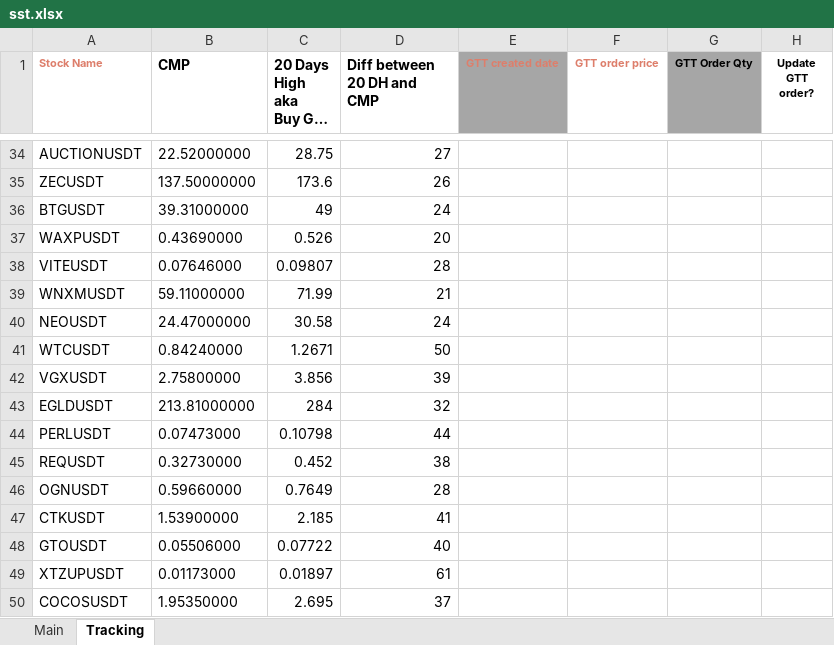
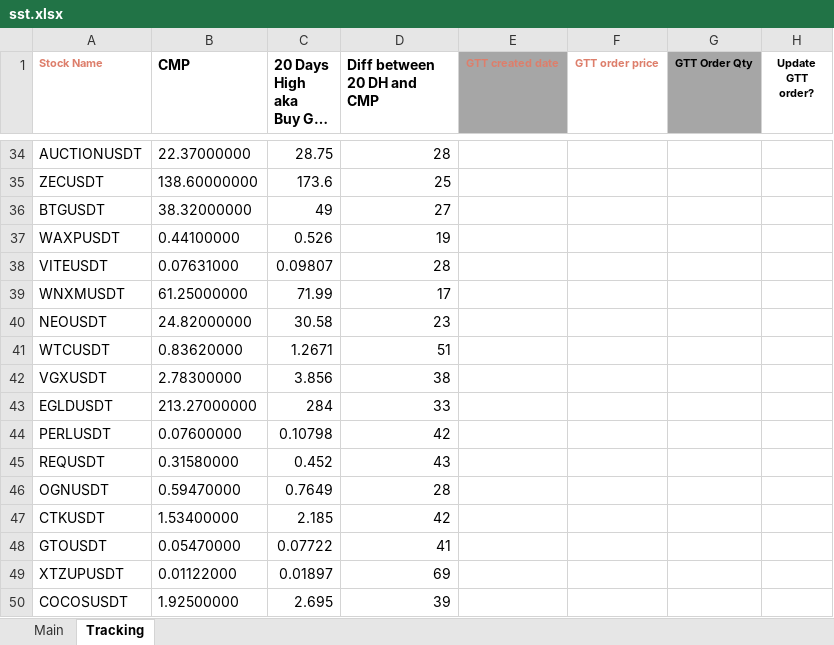
Before and after one commit to Yafet4275/donchian-channel, an Excel workbook: sst.xlsx, sheet Tracking, drawn as a sheet; only a part is shown, gaps mark what is left out; long unchanged cells end in …; values as stored, in another font and other column widths than the file's, no borders; the diff covers the shown part only; the diff names each change by its address in the sheet, - before the commit and + after, or states it on an @@ line.

```diff
--- a/sst.xlsx (sheet Tracking)
+++ b/sst.xlsx (sheet Tracking)
-B34 (CMP): 22.52000000
+B34 (CMP): 22.37000000
-D34 (Diff between 20 DH and CMP): 27
+D34 (Diff between 20 DH and CMP): 28
-B35 (CMP): 137.50000000
+B35 (CMP): 138.60000000
-D35 (Diff between 20 DH and CMP): 26
+D35 (Diff between 20 DH and CMP): 25
-B36 (CMP): 39.31000000
+B36 (CMP): 38.32000000
-D36 (Diff between 20 DH and CMP): 24
+D36 (Diff between 20 DH and CMP): 27
-B37 (CMP): 0.43690000
+B37 (CMP): 0.44100000
-D37 (Diff between 20 DH and CMP): 20
+D37 (Diff between 20 DH and CMP): 19
-B38 (CMP): 0.07646000
+B38 (CMP): 0.07631000
-B39 (CMP): 59.11000000
+B39 (CMP): 61.25000000
-D39 (Diff between 20 DH and CMP): 21
+D39 (Diff between 20 DH and CMP): 17
-B40 (CMP): 24.47000000
+B40 (CMP): 24.82000000
-D40 (Diff between 20 DH and CMP): 24
+D40 (Diff between 20 DH and CMP): 23
-B41 (CMP): 0.84240000
+B41 (CMP): 0.83620000
-D41 (Diff between 20 DH and CMP): 50
+D41 (Diff between 20 DH and CMP): 51
-B42 (CMP): 2.75800000
+B42 (CMP): 2.78300000
-D42 (Diff between 20 DH and CMP): 39
+D42 (Diff between 20 DH and CMP): 38
-B43 (CMP): 213.81000000
+B43 (CMP): 213.27000000
-D43 (Diff between 20 DH and CMP): 32
+D43 (Diff between 20 DH and CMP): 33
-B44 (CMP): 0.07473000
+B44 (CMP): 0.07600000
-D44 (Diff between 20 DH and CMP): 44
+D44 (Diff between 20 DH and CMP): 42
-B45 (CMP): 0.32730000
+B45 (CMP): 0.31580000
-D45 (Diff between 20 DH and CMP): 38
+D45 (Diff between 20 DH and CMP): 43
-B46 (CMP): 0.59660000
+B46 (CMP): 0.59470000
-B47 (CMP): 1.53900000
+B47 (CMP): 1.53400000
-D47 (Diff between 20 DH and CMP): 41
+D47 (Diff between 20 DH and CMP): 42
-B48 (CMP): 0.05506000
+B48 (CMP): 0.05470000
-D48 (Diff between 20 DH and CMP): 40
+D48 (Diff between 20 DH and CMP): 41
-B49 (CMP): 0.01173000
+B49 (CMP): 0.01122000
-D49 (Diff between 20 DH and CMP): 61
+D49 (Diff between 20 DH and CMP): 69
-B50 (CMP): 1.95350000
+B50 (CMP): 1.92500000
-D50 (Diff between 20 DH and CMP): 37
+D50 (Diff between 20 DH and CMP): 39
```
Also changed, not shown: 14 added rows, 245 edited cells and cell formats elsewhere in this sheet, sheet Main, 4 other files.
